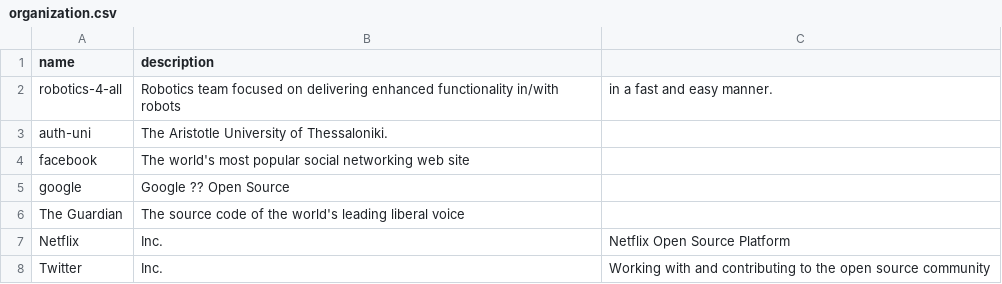
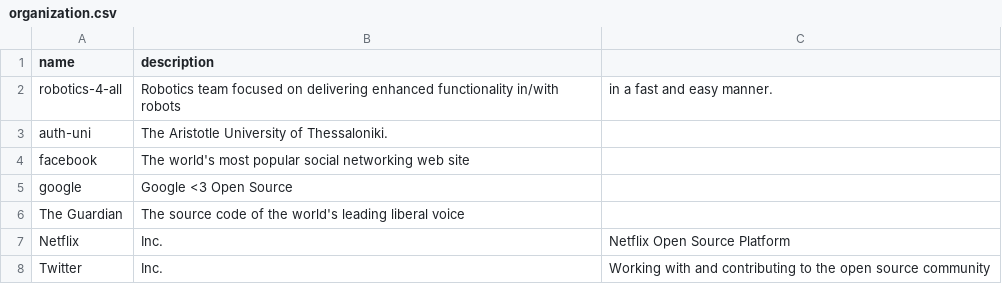
Before and after one commit to imanousar/GitInsightsDB, a CSV file: Data/organization.csv, drawn as a sheet.

Commit message:
Added data to sql, removed model file

```diff
--- a/Data/organization.csv
+++ b/Data/organization.csv
@@ -4,3 +4,3 @@ auth-uni,The Aristotle University of Thessaloniki.
 facebook,The world's most popular social networking web site
-google,Google ?? Open Source
+google,Google <3 Open Source
 The Guardian,The source code of the world's leading liberal voice
```
Also changed, not shown: 3 other files.
